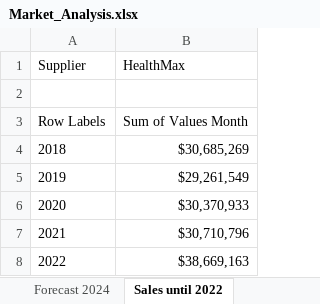
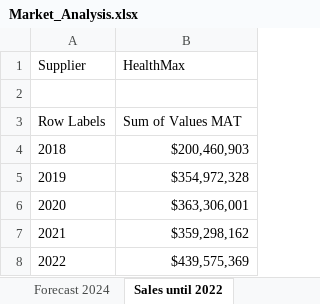
Before and after one commit to Sara-H-Soliman/Market_Analysis_Excel, an Excel workbook: Market_Analysis.xlsx, sheet Sales until 2022, drawn as a sheet; values as stored, in another font and other column widths than the file's, no borders; the diff names each change by its address in the sheet, - before the commit and + after, or states it on an @@ line.

```diff
--- a/Market_Analysis.xlsx (sheet Sales until 2022)
+++ b/Market_Analysis.xlsx (sheet Sales until 2022)
-B3 (HealthMax): Sum of Values Month
+B3 (HealthMax): Sum of Values MAT
-B4 (HealthMax): $30,685,269
+B4 (HealthMax): $200,460,903
-B5 (HealthMax): $29,261,549
+B5 (HealthMax): $354,972,328
-B6 (HealthMax): $30,370,933
+B6 (HealthMax): $363,306,001
-B7 (HealthMax): $30,710,796
+B7 (HealthMax): $359,298,162
-B8 (HealthMax): $38,669,163
+B8 (HealthMax): $439,575,369
```
Also changed, not shown: sheet Profitability Matrix, sheet Forecast 2024, sheet Organic Shampoo Launch, sheet 50ml Shampoo 2024, sheet Internal Sales Data, sheet Promotion Analysis, 2 more sheets, formulas that keep their value, hidden cells, charts or pictures.
